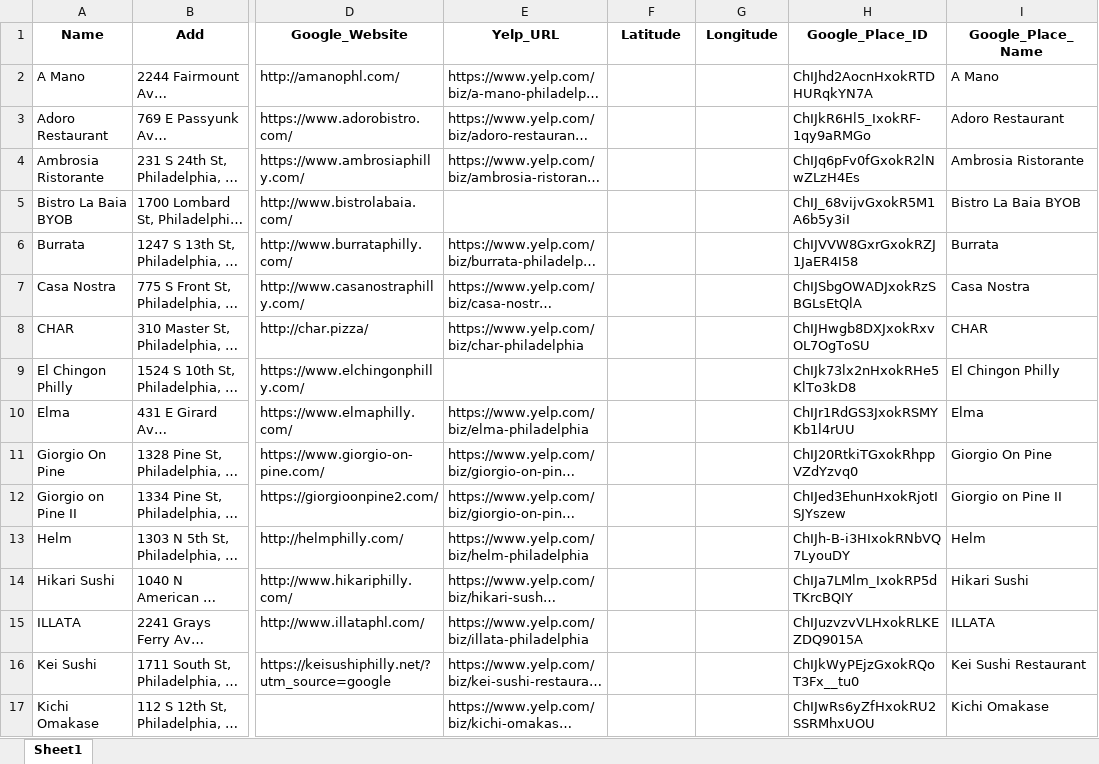
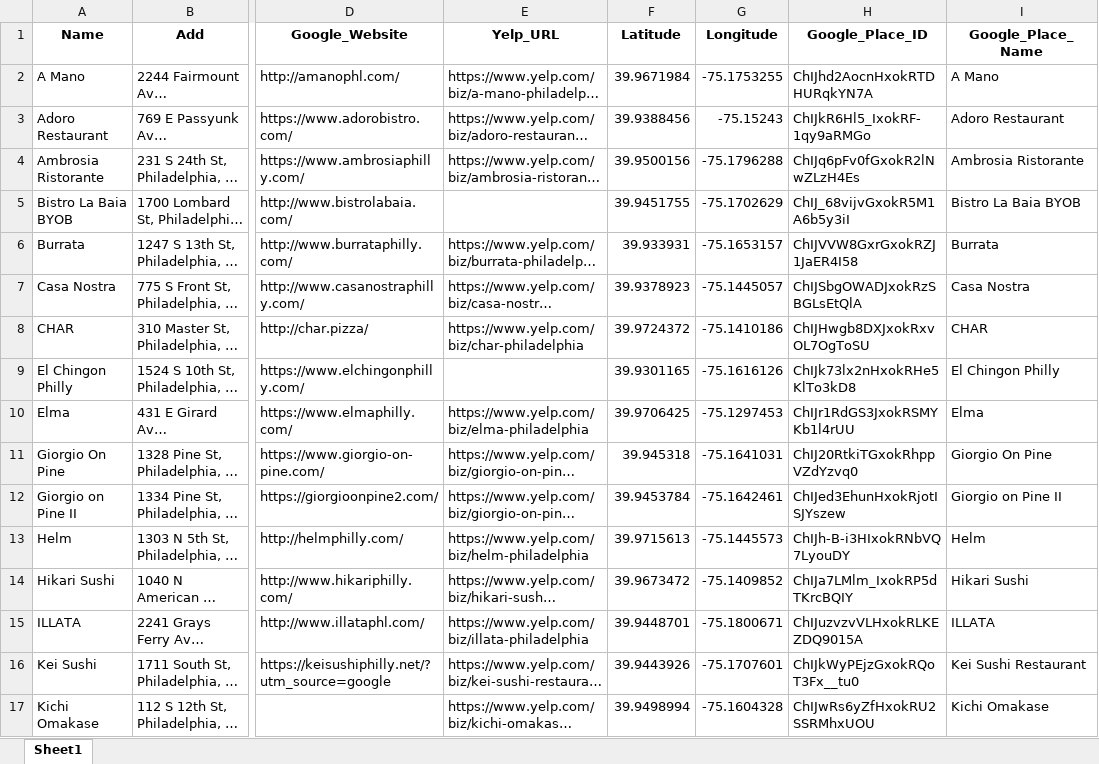
Before and after one commit to Neil515/byob-philly, an Excel workbook: philly_yelp_crawler/data/Philly BYOB Restaurant_with_websites_merged_20251116.xlsx, sheet Sheet1, drawn as a sheet; only a part is shown, gaps mark what is left out; long unchanged cells end in …; values as stored, in another font and other column widths than the file's, no borders; the diff covers the shown part only; the diff names each change by its address in the sheet, - before the commit and + after, or states it on an @@ line.

Commit message:
Update Philly BYOB Restaurant_with_websites_merged_20251116.xlsx

```diff
--- a/philly_yelp_crawler/data/Philly BYOB Restaurant_with_websites_merged_20251116.xlsx (sheet Sheet1)
+++ b/philly_yelp_crawler/data/Philly BYOB Restaurant_with_websites_merged_20251116.xlsx (sheet Sheet1)
-F2 (Latitude): (empty)
+F2 (Latitude): 39.9671984
-G2 (Longitude): (empty)
+G2 (Longitude): -75.1753255
-F3 (Latitude): (empty)
+F3 (Latitude): 39.9388456
-G3 (Longitude): (empty)
+G3 (Longitude): -75.15243
-F4 (Latitude): (empty)
+F4 (Latitude): 39.9500156
-G4 (Longitude): (empty)
+G4 (Longitude): -75.1796288
-F5 (Latitude): (empty)
+F5 (Latitude): 39.9451755
-G5 (Longitude): (empty)
+G5 (Longitude): -75.1702629
-F6 (Latitude): (empty)
+F6 (Latitude): 39.933931
-G6 (Longitude): (empty)
+G6 (Longitude): -75.1653157
-F7 (Latitude): (empty)
+F7 (Latitude): 39.9378923
-G7 (Longitude): (empty)
+G7 (Longitude): -75.1445057
-F8 (Latitude): (empty)
+F8 (Latitude): 39.9724372
-G8 (Longitude): (empty)
+G8 (Longitude): -75.1410186
-F9 (Latitude): (empty)
+F9 (Latitude): 39.9301165
-G9 (Longitude): (empty)
+G9 (Longitude): -75.1616126
-F10 (Latitude): (empty)
+F10 (Latitude): 39.9706425
-G10 (Longitude): (empty)
+G10 (Longitude): -75.1297453
-F11 (Latitude): (empty)
+F11 (Latitude): 39.945318
-G11 (Longitude): (empty)
+G11 (Longitude): -75.1641031
-F12 (Latitude): (empty)
+F12 (Latitude): 39.9453784
-G12 (Longitude): (empty)
+G12 (Longitude): -75.1642461
-F13 (Latitude): (empty)
+F13 (Latitude): 39.9715613
-G13 (Longitude): (empty)
+G13 (Longitude): -75.1445573
-F14 (Latitude): (empty)
+F14 (Latitude): 39.9673472
-G14 (Longitude): (empty)
+G14 (Longitude): -75.1409852
-F15 (Latitude): (empty)
+F15 (Latitude): 39.9448701
-G15 (Longitude): (empty)
+G15 (Longitude): -75.1800671
-F16 (Latitude): (empty)
+F16 (Latitude): 39.9443926
-G16 (Longitude): (empty)
+G16 (Longitude): -75.1707601
-F17 (Latitude): (empty)
+F17 (Latitude): 39.9498994
-G17 (Longitude): (empty)
+G17 (Longitude): -75.1604328
```
Also changed, not shown: 60 edited cells elsewhere in this sheet.
